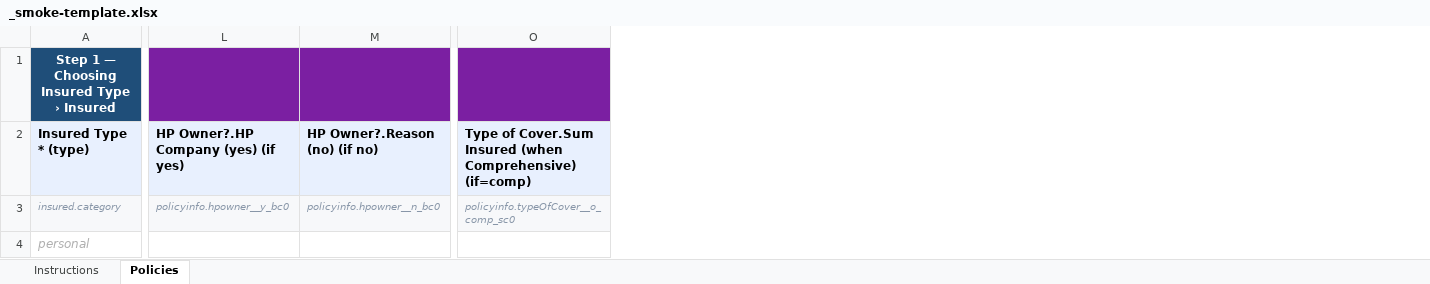
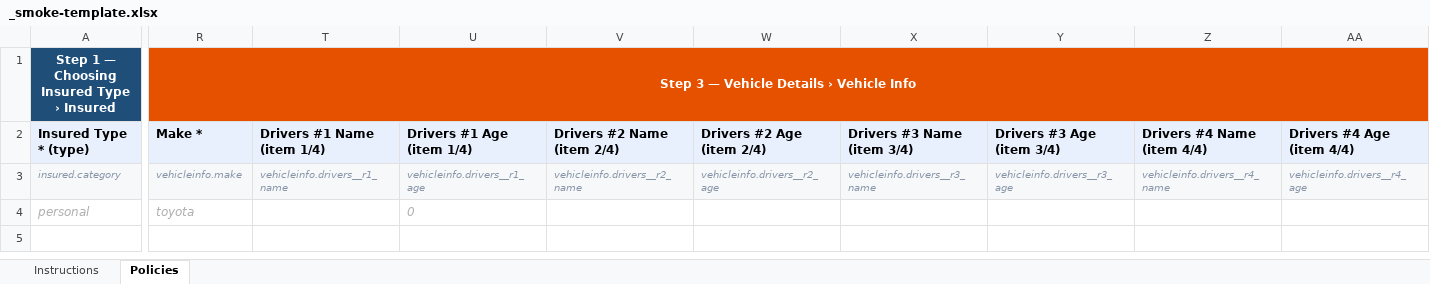
Before and after one commit to neilcure/insurance-platform, an Excel workbook: scripts/_smoke-template.xlsx, sheet Policies, drawn as a sheet; only a part is shown, gaps mark what is left out; values as stored, in another font and other column widths than the file's, no borders; conditional formats not drawn; removed rows and columns are numbered as before the commit, all else as after; the diff covers the shown part only; the diff names each change by its address in the sheet, - before the commit and + after, or states it on an @@ line.

```diff
--- a/scripts/_smoke-template.xlsx (sheet Policies)
+++ b/scripts/_smoke-template.xlsx (sheet Policies)
@@ column L hidden, rows 2-3: HP Owner?.HP Company (yes) (if yes) | policyinfo.hpowner__y_bc0 @@
@@ column M (HP Owner?.Reason (no) (if no)) hidden, row 3: policyinfo.hpowner__n_bc0 @@
@@ column O hidden, rows 2-3: Type of Cover.Sum Insured (when Comprehensive) (if=comp) | policyinfo.typeOfCover__o_comp_sc0 @@
+column R (Make *), row 1: Step 3 — Vehicle Details › Vehicle Info; rows 3-4: vehicleinfo.make | toyota
+column T (Drivers #1 Name (item 1/4)), row 3: vehicleinfo.drivers__r1_name
+column U (Drivers #1 Age (item 1/4)), rows 3-4: vehicleinfo.drivers__r1_age | 0
+column V (Drivers #2 Name (item 2/4)), row 3: vehicleinfo.drivers__r2_name
+column W (Drivers #2 Age (item 2/4)), row 3: vehicleinfo.drivers__r2_age
+column X (Drivers #3 Name (item 3/4)), row 3: vehicleinfo.drivers__r3_name
+column Y (Drivers #3 Age (item 3/4)), row 3: vehicleinfo.drivers__r3_age
+column Z (Drivers #4 Name (item 4/4)), row 3: vehicleinfo.drivers__r4_name
+column AA (Drivers #4 Age (item 4/4)), row 3: vehicleinfo.drivers__r4_age
```
Also changed, not shown: 3 added columns and 1 edited cell elsewhere in this sheet, sheet Instructions, hidden cells, 27 other files.
